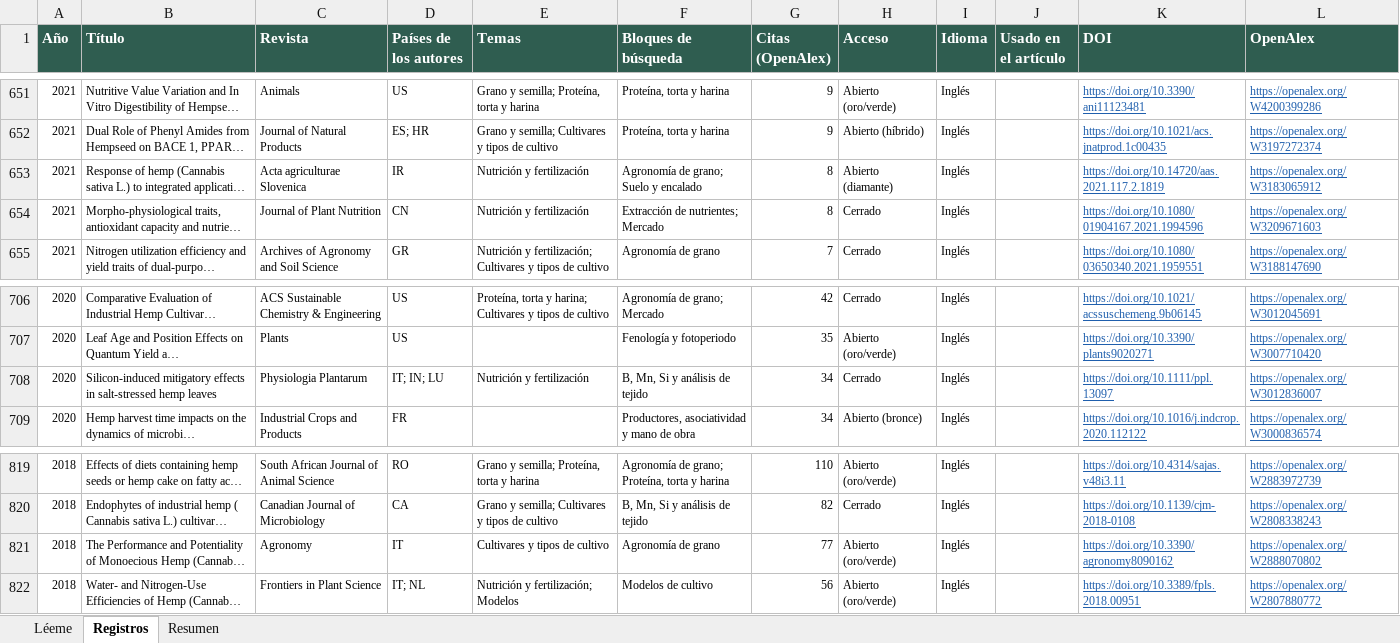
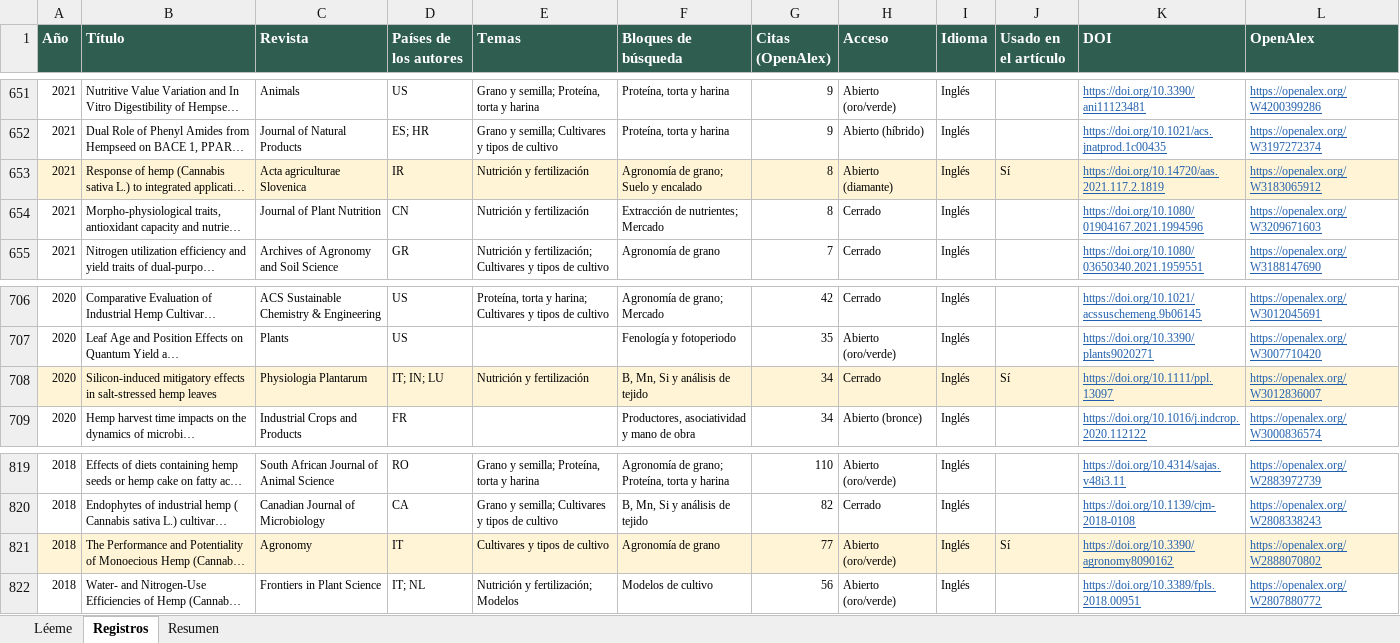
Before and after one commit to jrojasvi-oss/biblioteca-canamo-siccan, an Excel workbook: biblioteca_canamo_siccan.xlsx, sheet Registros, drawn as a sheet; only a part is shown, gaps mark what is left out; long unchanged cells end in …; values as stored, in another font and other column widths than the file's, no borders; the diff covers the shown part only; the diff names each change by its address in the sheet, - before the commit and + after, or states it on an @@ line.

Commit message:
Biblioteca: 16 fuentes nuevas de sanidad y economía (974 registros)

```diff
--- a/biblioteca_canamo_siccan.xlsx (sheet Registros)
+++ b/biblioteca_canamo_siccan.xlsx (sheet Registros)
-A653:L653 fill: none
+A653:L653 fill: #FFF4D6
-J653 (Usado en el artículo): (empty)
+J653 (Usado en el artículo): Sí
-A708:L708 fill: none
+A708:L708 fill: #FFF4D6
-J708 (Usado en el artículo): (empty)
+J708 (Usado en el artículo): Sí
-A821:L821 fill: none
+A821:L821 fill: #FFF4D6
-J821 (Usado en el artículo): (empty)
+J821 (Usado en el artículo): Sí
```
Also changed, not shown: 16 added rows, 7 edited cells and cell formats elsewhere in this sheet, sheet Resumen, sheet Léeme, 3 other files.
